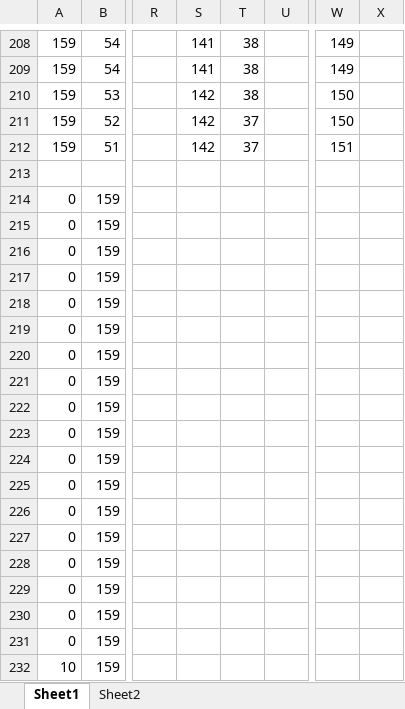
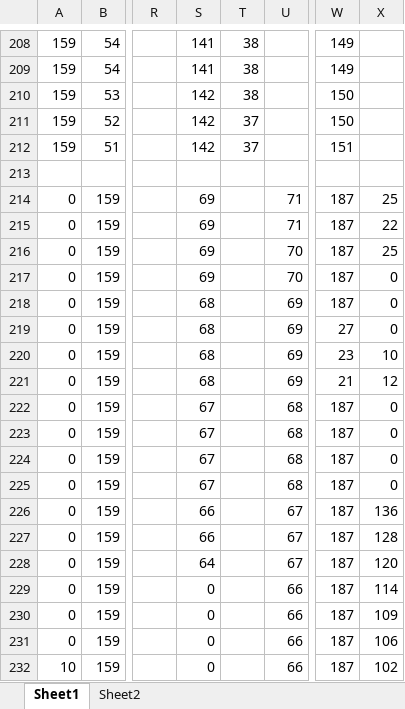
Before and after one commit to CancerBocchi/smart_car_19, an Excel workbook: 无法正常判定 图像.xlsx, sheet Sheet1, drawn as a sheet; only a part is shown, gaps mark what is left out; values as stored, in another font and other column widths than the file's, no borders; the diff covers the shown part only; the diff names each change by its address in the sheet, - before the commit and + after, or states it on an @@ line.

```diff
--- a/无法正常判定 图像.xlsx (sheet Sheet1)
+++ b/无法正常判定 图像.xlsx (sheet Sheet1)
-S214:S217: (empty)
+S214:S217: 69
-U214:U215: (empty)
+U214:U215: 71
-W214:W218: (empty)
+W214:W218: 187
-X214: (empty)
+X214: 25
-X215: (empty)
+X215: 22
-U216:U217: (empty)
+U216:U217: 70
-X216: (empty)
+X216: 25
-X217:X219: (empty)
+X217:X219: 0
-S218:S221: (empty)
+S218:S221: 68
-U218:U221: (empty)
+U218:U221: 69
-W219: (empty)
+W219: 27
-W220: (empty)
+W220: 23
-X220: (empty)
+X220: 10
-W221: (empty)
+W221: 21
-X221: (empty)
+X221: 12
-S222:S225: (empty)
+S222:S225: 67
-U222:U225: (empty)
+U222:U225: 68
-W222:W232: (empty)
+W222:W232: 187
-X222:X225: (empty)
+X222:X225: 0
-S226:S227: (empty)
+S226:S227: 66
-U226:U228: (empty)
+U226:U228: 67
-X226: (empty)
+X226: 136
-X227: (empty)
+X227: 128
-S228: (empty)
+S228: 64
-X228: (empty)
+X228: 120
-S229:S232: (empty)
+S229:S232: 0
-U229:U232: (empty)
+U229:U232: 66
-X229: (empty)
+X229: 114
-X230: (empty)
+X230: 109
-X231: (empty)
+X231: 106
-X232: (empty)
+X232: 102
```
Also changed, not shown: 204 edited cells elsewhere in this sheet, charts or pictures, 46 other files.
